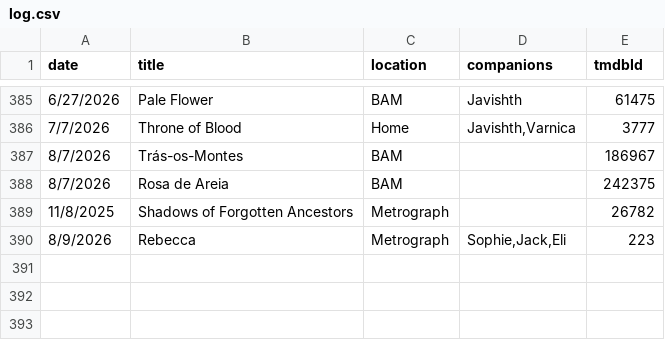
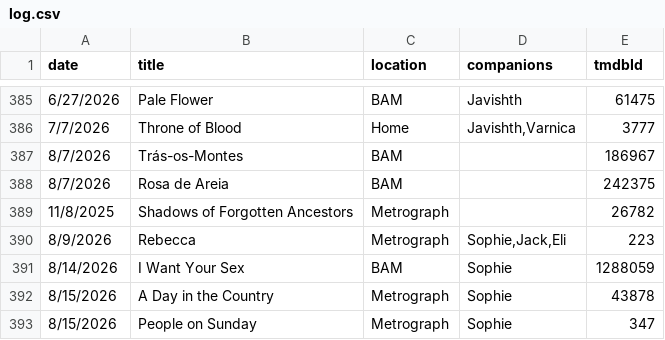
Before and after one commit to shreshthkhilani/shreshth-filmstruck, a CSV file: data/log.csv, drawn as a sheet; only a part is shown, gaps mark what is left out.

```diff
--- a/data/log.csv
+++ b/data/log.csv
@@ -390 +390,4 @@ date,title,location,companions,tmdbId
 8/9/2026,Rebecca,Metrograph,"Sophie,Jack,Eli",223
+8/14/2026,I Want Your Sex,BAM,Sophie,1288059
+8/15/2026,A Day in the Country,Metrograph,Sophie,43878
+8/15/2026,People on Sunday,Metrograph,Sophie,347
```
Also changed, not shown: data/films.csv, data/stats.csv.
